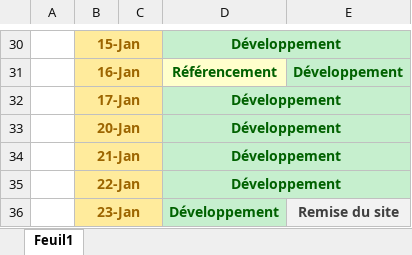
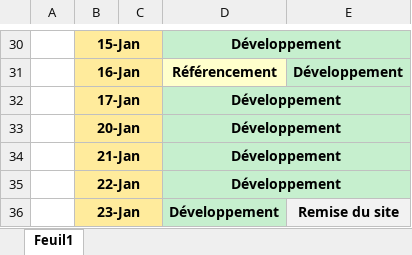
Before and after one commit to Barrkevin/GithubKevin, an Excel workbook: Projetvelo/Planning.xlsx, sheet Feuil1, drawn as a sheet; only a part is shown, gaps mark what is left out; values as stored, in another font and other column widths than the file's, no borders; the diff covers the shown part only; the diff names each change by its address in the sheet, - before the commit and + after, or states it on an @@ line.

```diff
--- a/Projetvelo/Planning.xlsx (sheet Feuil1)
+++ b/Projetvelo/Planning.xlsx (sheet Feuil1)
-B30:B36 text colour: #9C6500
+B30:B36 text colour: black
-D30 text colour: #006100
+D30 text colour: black
-D31:E31 text colour: #006100
+D31:E31 text colour: black
-D32:D36 text colour: #006100
+D32:D36 text colour: black
-E36 text colour: #3F3F3F
+E36 text colour: black
```
Also changed, not shown: cell formats elsewhere in this sheet, 1 other file.
